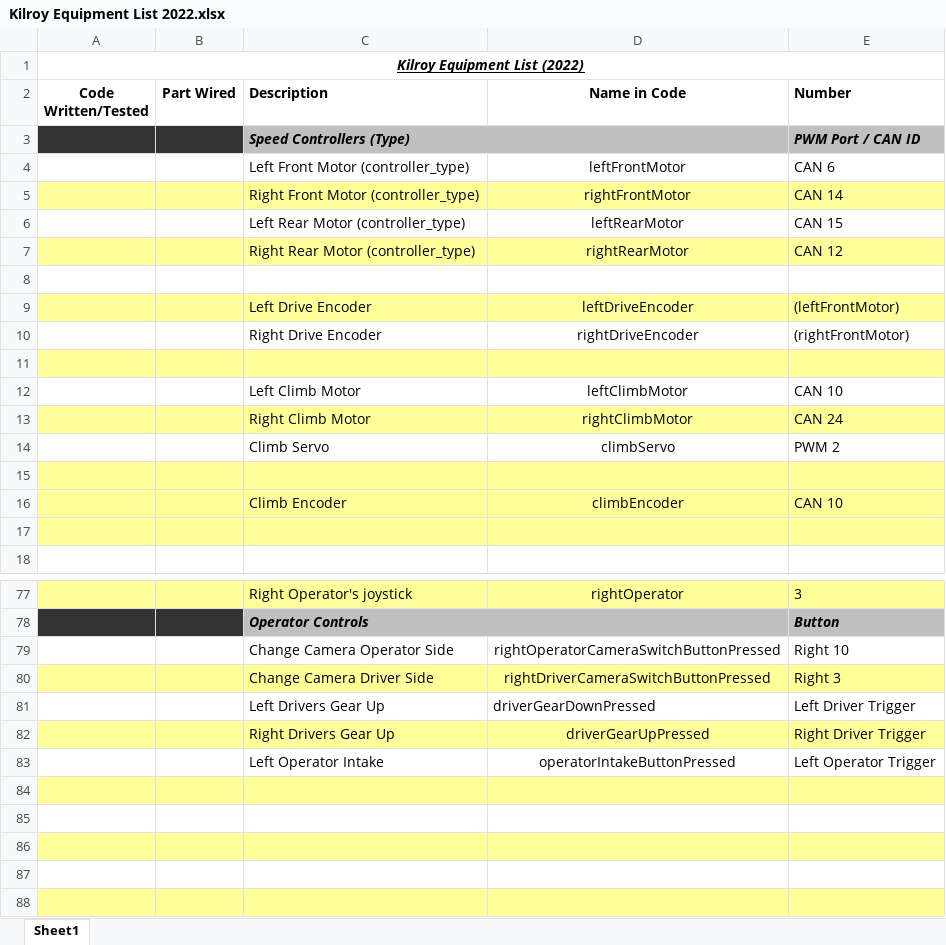
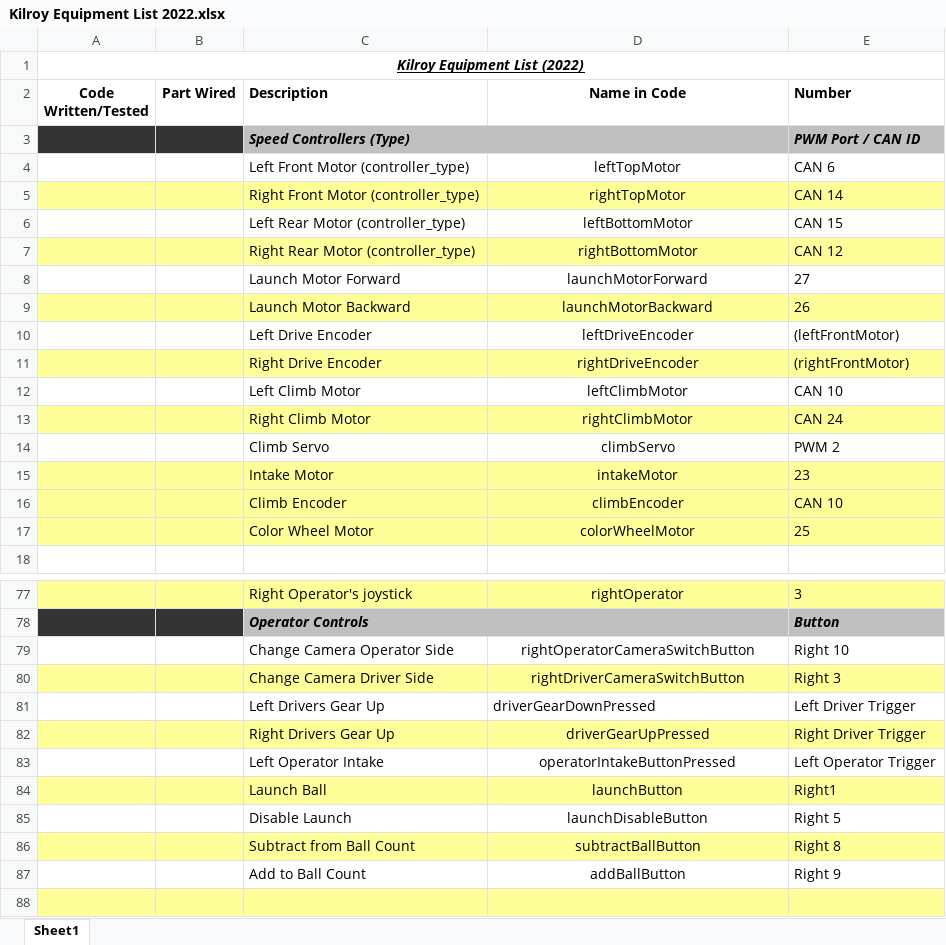
Before and after one commit to FIRST-Team-339/2022, an Excel workbook: Kilroy Equipment List 2022.xlsx, sheet Sheet1, drawn as a sheet; only a part is shown, gaps mark what is left out; values as stored, in another font and other column widths than the file's, no borders; removed rows and columns are numbered as before the commit, all else as after; the diff covers the shown part only; the diff names each change by its address in the sheet, - before the commit and + after, or states it on an @@ line.

Commit message:
equipment sync

```diff
--- a/Kilroy Equipment List 2022.xlsx (sheet Sheet1)
+++ b/Kilroy Equipment List 2022.xlsx (sheet Sheet1)
-D4 (Name in Code): leftFrontMotor
+D4 (Name in Code): leftTopMotor
-D5 (Name in Code): rightFrontMotor
+D5 (Name in Code): rightTopMotor
-D6 (Name in Code): leftRearMotor
+D6 (Name in Code): leftBottomMotor
-D7 (Name in Code): rightRearMotor
+D7 (Name in Code): rightBottomMotor
-row 8: (empty)
+row 8:  |  | Launch Motor Forward | launchMotorForward | 27
+row 9:  |  | Launch Motor Backward | launchMotorBackward | 26
-A10:E10 fill: #FFFF99
+A10:E10 fill: none
-A11:E11 fill: none
+A11:E11 fill: #FFFF99
-row 11: (empty)
-row 15: (empty)
+row 15:  |  | Intake Motor | intakeMotor | 23
-row 17: (empty)
+row 17:  |  | Color Wheel Motor | colorWheelMotor | 25
-D79 (Name in Code): rightOperatorCameraSwitchButtonPressed
+D79 (Name in Code): rightOperatorCameraSwitchButton
-D80 (Name in Code): rightDriverCameraSwitchButtonPressed
+D80 (Name in Code): rightDriverCameraSwitchButton
-row 84: (empty)
+row 84:  |  | Launch Ball | launchButton | Right1
-row 85: (empty)
+row 85:  |  | Disable Launch | launchDisableButton | Right 5
-row 86: (empty)
+row 86:  |  | Subtract from Ball Count | subtractBallButton | Right 8
-row 87: (empty)
+row 87:  |  | Add to Ball Count | addBallButton | Right 9
```
Also changed, not shown: 22 edited cells elsewhere in this sheet.
